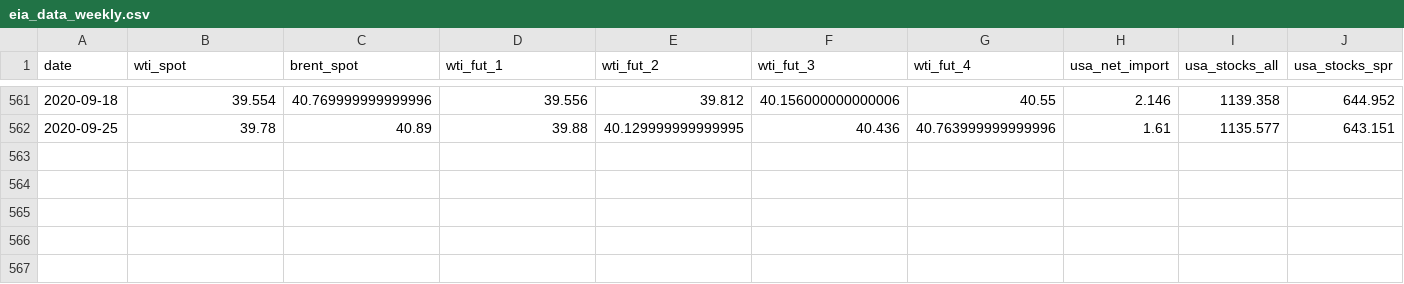
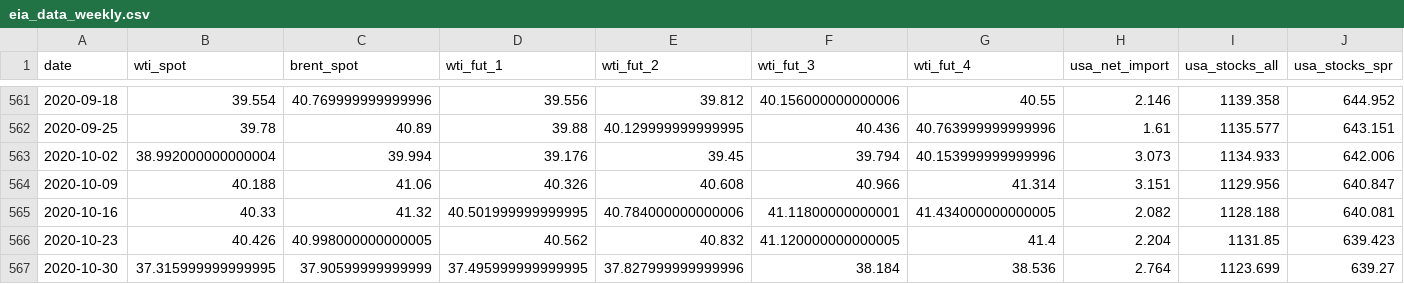
Before and after one commit to brspencer90/rig-count_L48, a CSV file: data/interim/eia_data_weekly.csv, drawn as a sheet; only a part is shown, gaps mark what is left out; rows hold the shown columns only; the diff names each change by its address in the sheet, - before the commit and + after, or states it on an @@ line.

```diff
--- a/data/interim/eia_data_weekly.csv
+++ b/data/interim/eia_data_weekly.csv
+row 563: 2020-10-02 | 38.992000000000004 | 39.994 | 39.176 | 39.45 | 39.794 | 40.153999999999996 | 3.073 | 1134.933 | 642.006
+row 564: 2020-10-09 | 40.188 | 41.06 | 40.326 | 40.608 | 40.966 | 41.314 | 3.151 | 1129.956 | 640.847
+row 565: 2020-10-16 | 40.33 | 41.32 | 40.501999999999995 | 40.784000000000006 | 41.11800000000001 | 41.434000000000005 | 2.082 | 1128.188 | 640.081
+row 566: 2020-10-23 | 40.426 | 40.998000000000005 | 40.562 | 40.832 | 41.120000000000005 | 41.4 | 2.204 | 1131.85 | 639.423
+row 567: 2020-10-30 | 37.315999999999995 | 37.90599999999999 | 37.495999999999995 | 37.827999999999996 | 38.184 | 38.536 | 2.764 | 1123.699 | 639.27
```
Also changed, not shown: data/interim/nam_rig-count_by-basin_weekly.csv, 15 other files.
